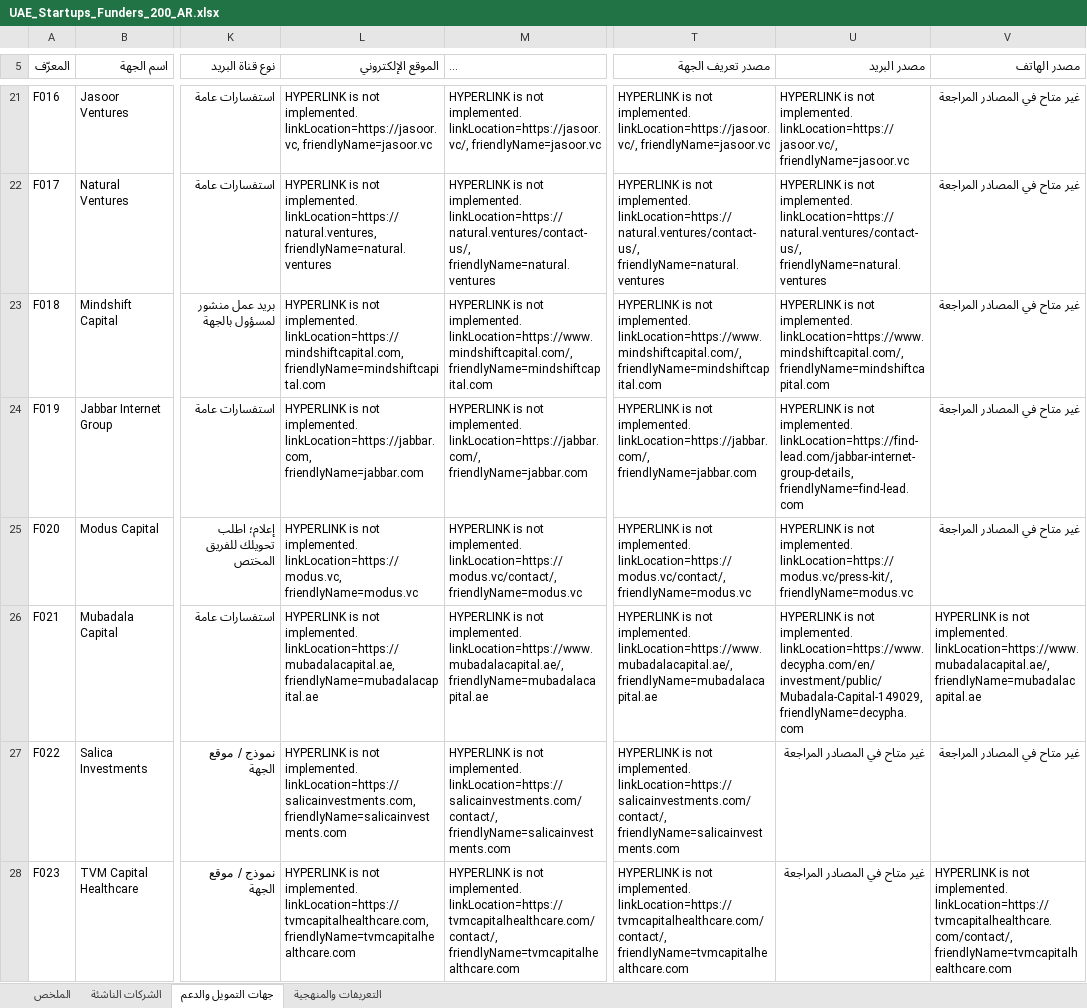
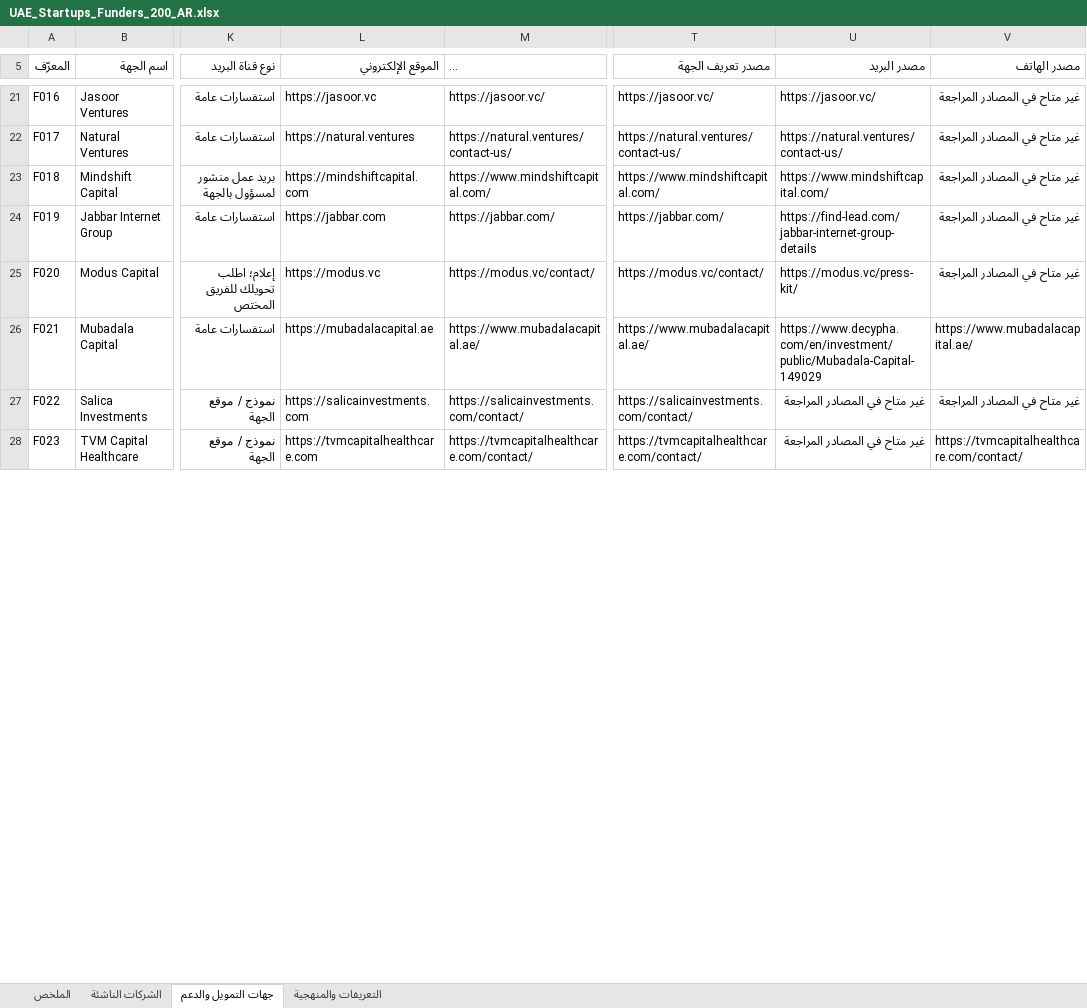
Before and after one commit to IdeaStartup/docs, an Excel workbook: apps/intake-demo/public/data/UAE_Startups_Funders_200_AR.xlsx, sheet جهات التمويل والدعم, drawn as a sheet; only a part is shown, gaps mark what is left out; long unchanged cells end in …; values as stored, in another font and other column widths than the file's, no cell formats; conditional formats and table styles not drawn; the diff covers the shown part only; the diff names each change by its address in the sheet, - before the commit and + after, or states it on an @@ line.

```diff
--- a/apps/intake-demo/public/data/UAE_Startups_Funders_200_AR.xlsx (sheet جهات التمويل والدعم)
+++ b/apps/intake-demo/public/data/UAE_Startups_Funders_200_AR.xlsx (sheet جهات التمويل والدعم)
-L21 (الموقع الإلكتروني): HYPERLINK is not implemented. linkLocation=https://jasoor.vc, friendlyName=jasoor.vc
+L21 (الموقع الإلكتروني): https://jasoor.vc
-M21 (قناة التقديم / التواصل المنشورة): HYPERLINK is not implemented. linkLocation=https://jasoor.vc/, friendlyName=jasoor.vc
+M21 (قناة التقديم / التواصل المنشورة): https://jasoor.vc/
-T21 (مصدر تعريف الجهة): HYPERLINK is not implemented. linkLocation=https://jasoor.vc/, friendlyName=jasoor.vc
+T21 (مصدر تعريف الجهة): https://jasoor.vc/
-U21 (مصدر البريد): HYPERLINK is not implemented. linkLocation=https://jasoor.vc/, friendlyName=jasoor.vc
+U21 (مصدر البريد): https://jasoor.vc/
-L22 (الموقع الإلكتروني): HYPERLINK is not implemented. linkLocation=https://natural.ventures, friendlyName=natural.ventures
+L22 (الموقع الإلكتروني): https://natural.ventures
-M22 (قناة التقديم / التواصل المنشورة): HYPERLINK is not implemented. linkLocation=https://natural.ventures/contact-us/, friendlyName=natural.ventures
+M22 (قناة التقديم / التواصل المنشورة): https://natural.ventures/contact-us/
-T22 (مصدر تعريف الجهة): HYPERLINK is not implemented. linkLocation=https://natural.ventures/contact-us/, friendlyName=natural.ventures
+T22 (مصدر تعريف الجهة): https://natural.ventures/contact-us/
-U22 (مصدر البريد): HYPERLINK is not implemented. linkLocation=https://natural.ventures/contact-us/, friendlyName=natural.ventures
+U22 (مصدر البريد): https://natural.ventures/contact-us/
-L23 (الموقع الإلكتروني): HYPERLINK is not implemented. linkLocation=https://mindshiftcapital.com, friendlyName=mindshiftcapital.com
+L23 (الموقع الإلكتروني): https://mindshiftcapital.com
-M23 (قناة التقديم / التواصل المنشورة): HYPERLINK is not implemented. linkLocation=https://www.mindshiftcapital.com/, friendlyName=mindshiftcapital.com
+M23 (قناة التقديم / التواصل المنشورة): https://www.mindshiftcapital.com/
-T23 (مصدر تعريف الجهة): HYPERLINK is not implemented. linkLocation=https://www.mindshiftcapital.com/, friendlyName=mindshiftcapital.com
+T23 (مصدر تعريف الجهة): https://www.mindshiftcapital.com/
-U23 (مصدر البريد): HYPERLINK is not implemented. linkLocation=https://www.mindshiftcapital.com/, friendlyName=mindshiftcapital.com
+U23 (مصدر البريد): https://www.mindshiftcapital.com/
-L24 (الموقع الإلكتروني): HYPERLINK is not implemented. linkLocation=https://jabbar.com, friendlyName=jabbar.com
+L24 (الموقع الإلكتروني): https://jabbar.com
-M24 (قناة التقديم / التواصل المنشورة): HYPERLINK is not implemented. linkLocation=https://jabbar.com/, friendlyName=jabbar.com
+M24 (قناة التقديم / التواصل المنشورة): https://jabbar.com/
-T24 (مصدر تعريف الجهة): HYPERLINK is not implemented. linkLocation=https://jabbar.com/, friendlyName=jabbar.com
+T24 (مصدر تعريف الجهة): https://jabbar.com/
-U24 (مصدر البريد): HYPERLINK is not implemented. linkLocation=https://find-lead.com/jabbar-internet-group-details, friendlyName=find-lead.com
+U24 (مصدر البريد): https://find-lead.com/jabbar-internet-group-details
-L25 (الموقع الإلكتروني): HYPERLINK is not implemented. linkLocation=https://modus.vc, friendlyName=modus.vc
+L25 (الموقع الإلكتروني): https://modus.vc
-M25 (قناة التقديم / التواصل المنشورة): HYPERLINK is not implemented. linkLocation=https://modus.vc/contact/, friendlyName=modus.vc
+M25 (قناة التقديم / التواصل المنشورة): https://modus.vc/contact/
-T25 (مصدر تعريف الجهة): HYPERLINK is not implemented. linkLocation=https://modus.vc/contact/, friendlyName=modus.vc
+T25 (مصدر تعريف الجهة): https://modus.vc/contact/
-U25 (مصدر البريد): HYPERLINK is not implemented. linkLocation=https://modus.vc/press-kit/, friendlyName=modus.vc
+U25 (مصدر البريد): https://modus.vc/press-kit/
-L26 (الموقع الإلكتروني): HYPERLINK is not implemented. linkLocation=https://mubadalacapital.ae, friendlyName=mubadalacapital.ae
+L26 (الموقع الإلكتروني): https://mubadalacapital.ae
-M26 (قناة التقديم / التواصل المنشورة): HYPERLINK is not implemented. linkLocation=https://www.mubadalacapital.ae/, friendlyName=mubadalacapital.ae
+M26 (قناة التقديم / التواصل المنشورة): https://www.mubadalacapital.ae/
-T26 (مصدر تعريف الجهة): HYPERLINK is not implemented. linkLocation=https://www.mubadalacapital.ae/, friendlyName=mubadalacapital.ae
+T26 (مصدر تعريف الجهة): https://www.mubadalacapital.ae/
-U26 (مصدر البريد): HYPERLINK is not implemented. linkLocation=https://www.decypha.com/en/investment/public/Mubadala-Capital-149029, friendlyName=decypha.com
+U26 (مصدر البريد): https://www.decypha.com/en/investment/public/Mubadala-Capital-149029
-V26 (مصدر الهاتف): HYPERLINK is not implemented. linkLocation=https://www.mubadalacapital.ae/, friendlyName=mubadalacapital.ae
+V26 (مصدر الهاتف): https://www.mubadalacapital.ae/
-L27 (الموقع الإلكتروني): HYPERLINK is not implemented. linkLocation=https://salicainvestments.com, friendlyName=salicainvestments.com
+L27 (الموقع الإلكتروني): https://salicainvestments.com
-M27 (قناة التقديم / التواصل المنشورة): HYPERLINK is not implemented. linkLocation=https://salicainvestments.com/contact/, friendlyName=salicainvestments.com
+M27 (قناة التقديم / التواصل المنشورة): https://salicainvestments.com/contact/
-T27 (مصدر تعريف الجهة): HYPERLINK is not implemented. linkLocation=https://salicainvestments.com/contact/, friendlyName=salicainvestments.com
+T27 (مصدر تعريف الجهة): https://salicainvestments.com/contact/
-L28 (الموقع الإلكتروني): HYPERLINK is not implemented. linkLocation=https://tvmcapitalhealthcare.com, friendlyName=tvmcapitalhealthcare.com
+L28 (الموقع الإلكتروني): https://tvmcapitalhealthcare.com
-M28 (قناة التقديم / التواصل المنشورة): HYPERLINK is not implemented. linkLocation=https://tvmcapitalhealthcare.com/contact/, friendlyName=tvmcapitalhealthcare.com
+M28 (قناة التقديم / التواصل المنشورة): https://tvmcapitalhealthcare.com/contact/
-T28 (مصدر تعريف الجهة): HYPERLINK is not implemented. linkLocation=https://tvmcapitalhealthcare.com/contact/, friendlyName=tvmcapitalhealthcare.com
+T28 (مصدر تعريف الجهة): https://tvmcapitalhealthcare.com/contact/
-V28 (مصدر الهاتف): HYPERLINK is not implemented. linkLocation=https://tvmcapitalhealthcare.com/contact/, friendlyName=tvmcapitalhealthcare.com
+V28 (مصدر الهاتف): https://tvmcapitalhealthcare.com/contact/
```
Also changed, not shown: 373 edited cells elsewhere in this sheet, sheet الشركات الناشئة, cell formats, 2 other files.
